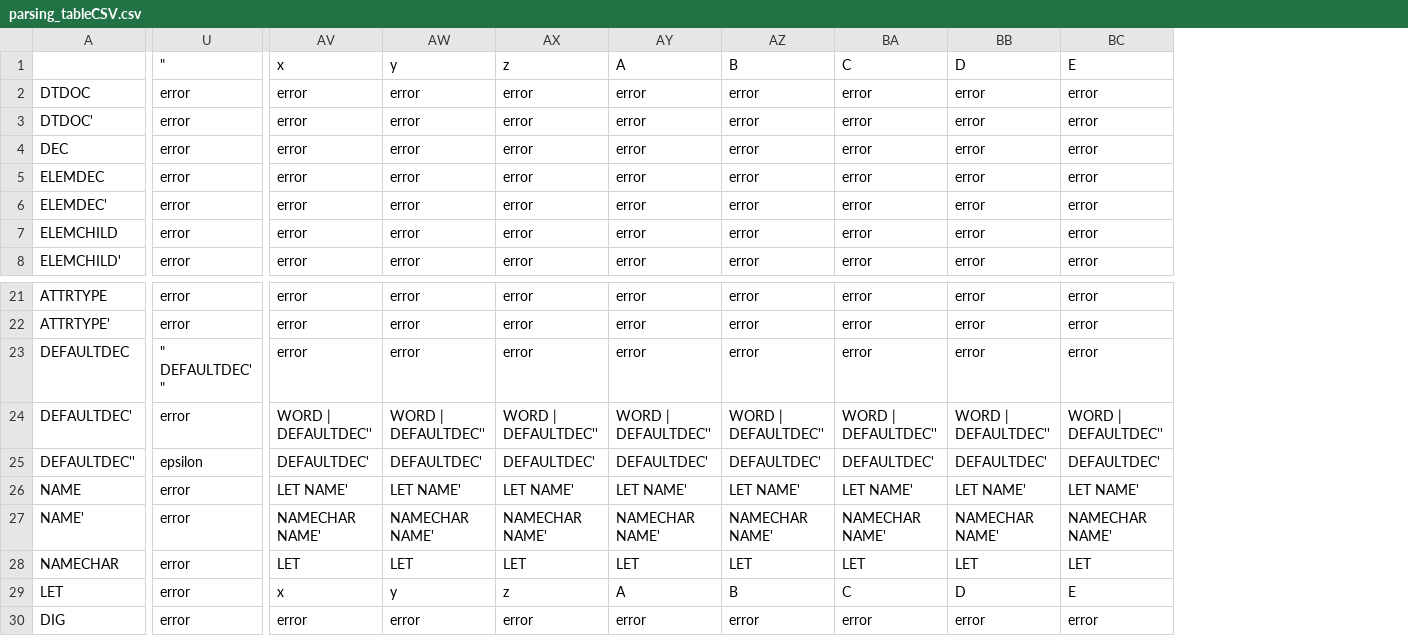
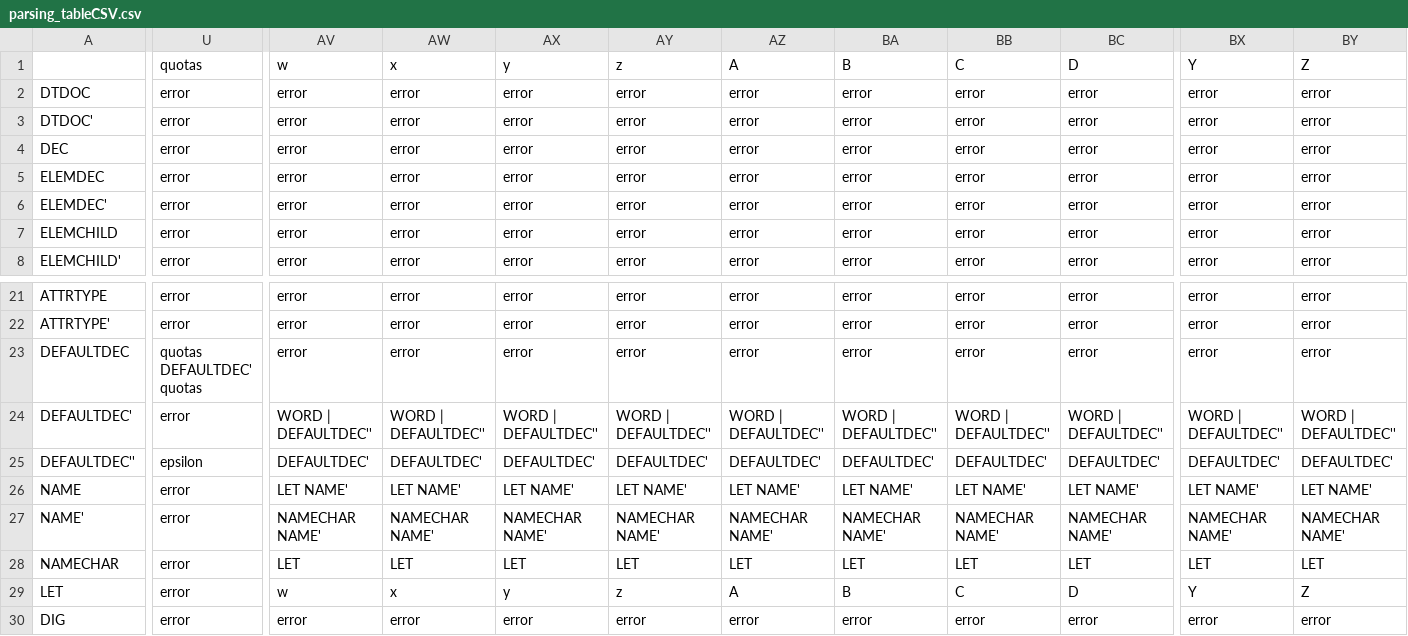
Before and after one commit to matusbarabas/sj-project, a CSV file: parsing_tableCSV.csv, drawn as a sheet; only a part is shown, gaps mark what is left out; the diff covers the shown part only; the diff names each change by its address in the sheet, - before the commit and + after, or states it on an @@ line.

Commit message:
Add examples and correct parsing table

```diff
--- a/parsing_tableCSV.csv
+++ b/parsing_tableCSV.csv
+column BX, rows 1-8: Y | error | error | error | error | error | error | error; rows 21-30: error | error | error | WORD | DEFAULTDEC'' | DEFAULTDEC' | LET NAME' | NAMECHAR NAME' | LET | Y | error
+column BY, rows 1-8: Z | error | error | error | error | error | error | error; rows 21-30: error | error | error | WORD | DEFAULTDEC'' | DEFAULTDEC' | LET NAME' | NAMECHAR NAME' | LET | Z | error
-U1: "
+U1: quotas
-AV1: x
+AV1: w
-AW1: y
+AW1: x
-AX1: z
+AX1: y
-AY1: A
+AY1: z
-AZ1: B
+AZ1: A
-BA1: C
+BA1: B
-BB1: D
+BB1: C
-BC1: E
+BC1: D
-U23: " DEFAULTDEC' "
+U23: quotas DEFAULTDEC' quotas
-AV29: x
+AV29: w
-AW29: y
+AW29: x
-AX29: z
+AX29: y
-AY29: A
+AY29: z
-AZ29: B
+AZ29: A
-BA29: C
+BA29: B
-BB29: D
+BB29: C
-BC29: E
+BC29: D
```
Also changed, not shown: 41 edited cells elsewhere in this file, 5 other files.
